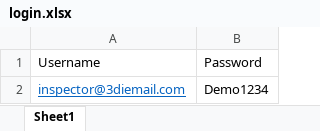
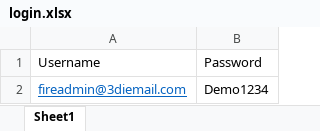
Before and after one commit to nareshpmota/nareshTest, an Excel workbook: login.xlsx, sheet Sheet1, drawn as a sheet; values as stored, in another font and other column widths than the file's, no borders; the diff names each change by its address in the sheet, - before the commit and + after, or states it on an @@ line.

```diff
--- a/login.xlsx (sheet Sheet1)
+++ b/login.xlsx (sheet Sheet1)
-A2: inspector@3diemail.com
+A2: fireadmin@3diemail.com
```
Also changed, not shown: 2 other files.
